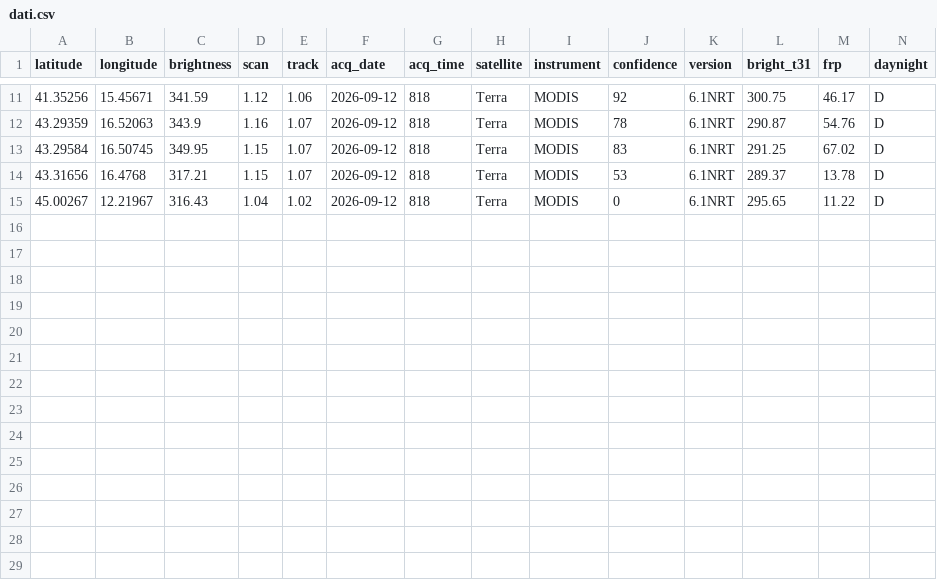
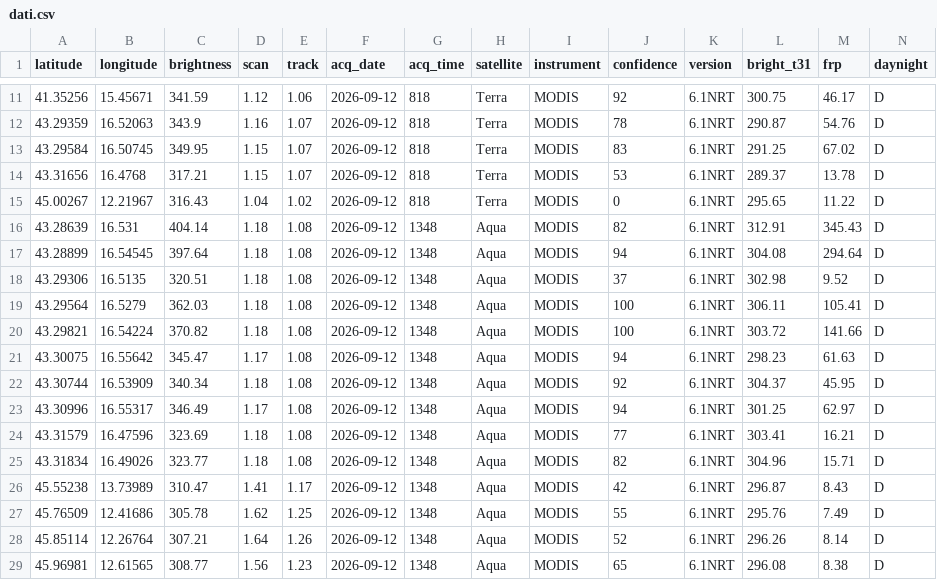
Before and after one commit to incendiboschivi-italia/monitoraggio-incendi-italia, a CSV file: dati.csv, drawn as a sheet; only a part is shown, gaps mark what is left out; the diff names each change by its address in the sheet, - before the commit and + after, or states it on an @@ line.

Commit message:
Aggiornati dati incendi satellitari

```diff
--- a/dati.csv
+++ b/dati.csv
+row 16: 43.28639 | 16.531 | 404.14 | 1.18 | 1.08 | 2026-09-12 | 1348 | Aqua | MODIS | 82 | 6.1NRT | 312.91 | 345.43 | D
+row 17: 43.28899 | 16.54545 | 397.64 | 1.18 | 1.08 | 2026-09-12 | 1348 | Aqua | MODIS | 94 | 6.1NRT | 304.08 | 294.64 | D
+row 18: 43.29306 | 16.5135 | 320.51 | 1.18 | 1.08 | 2026-09-12 | 1348 | Aqua | MODIS | 37 | 6.1NRT | 302.98 | 9.52 | D
+row 19: 43.29564 | 16.5279 | 362.03 | 1.18 | 1.08 | 2026-09-12 | 1348 | Aqua | MODIS | 100 | 6.1NRT | 306.11 | 105.41 | D
+row 20: 43.29821 | 16.54224 | 370.82 | 1.18 | 1.08 | 2026-09-12 | 1348 | Aqua | MODIS | 100 | 6.1NRT | 303.72 | 141.66 | D
+row 21: 43.30075 | 16.55642 | 345.47 | 1.17 | 1.08 | 2026-09-12 | 1348 | Aqua | MODIS | 94 | 6.1NRT | 298.23 | 61.63 | D
+row 22: 43.30744 | 16.53909 | 340.34 | 1.18 | 1.08 | 2026-09-12 | 1348 | Aqua | MODIS | 92 | 6.1NRT | 304.37 | 45.95 | D
+row 23: 43.30996 | 16.55317 | 346.49 | 1.17 | 1.08 | 2026-09-12 | 1348 | Aqua | MODIS | 94 | 6.1NRT | 301.25 | 62.97 | D
+row 24: 43.31579 | 16.47596 | 323.69 | 1.18 | 1.08 | 2026-09-12 | 1348 | Aqua | MODIS | 77 | 6.1NRT | 303.41 | 16.21 | D
+row 25: 43.31834 | 16.49026 | 323.77 | 1.18 | 1.08 | 2026-09-12 | 1348 | Aqua | MODIS | 82 | 6.1NRT | 304.96 | 15.71 | D
+row 26: 45.55238 | 13.73989 | 310.47 | 1.41 | 1.17 | 2026-09-12 | 1348 | Aqua | MODIS | 42 | 6.1NRT | 296.87 | 8.43 | D
+row 27: 45.76509 | 12.41686 | 305.78 | 1.62 | 1.25 | 2026-09-12 | 1348 | Aqua | MODIS | 55 | 6.1NRT | 295.76 | 7.49 | D
+row 28: 45.85114 | 12.26764 | 307.21 | 1.64 | 1.26 | 2026-09-12 | 1348 | Aqua | MODIS | 52 | 6.1NRT | 296.26 | 8.14 | D
+row 29: 45.96981 | 12.61565 | 308.77 | 1.56 | 1.23 | 2026-09-12 | 1348 | Aqua | MODIS | 65 | 6.1NRT | 296.08 | 8.38 | D
```
Also changed, not shown: 1 other file.
